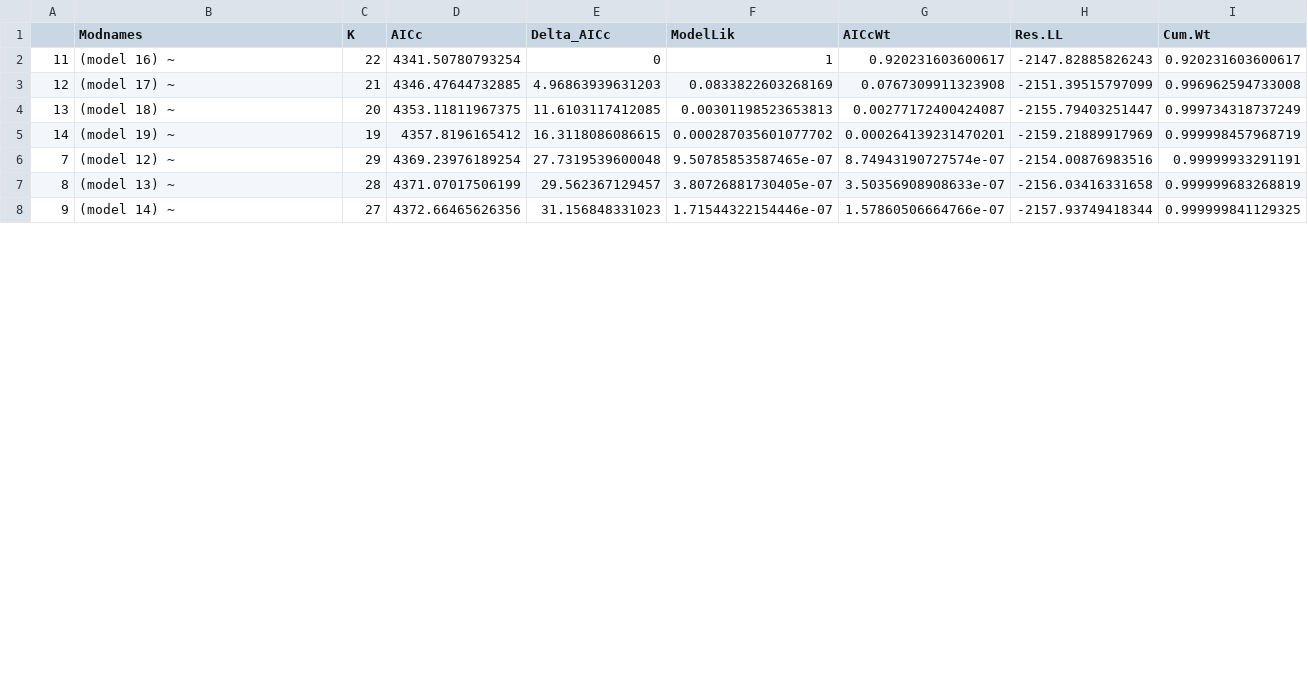
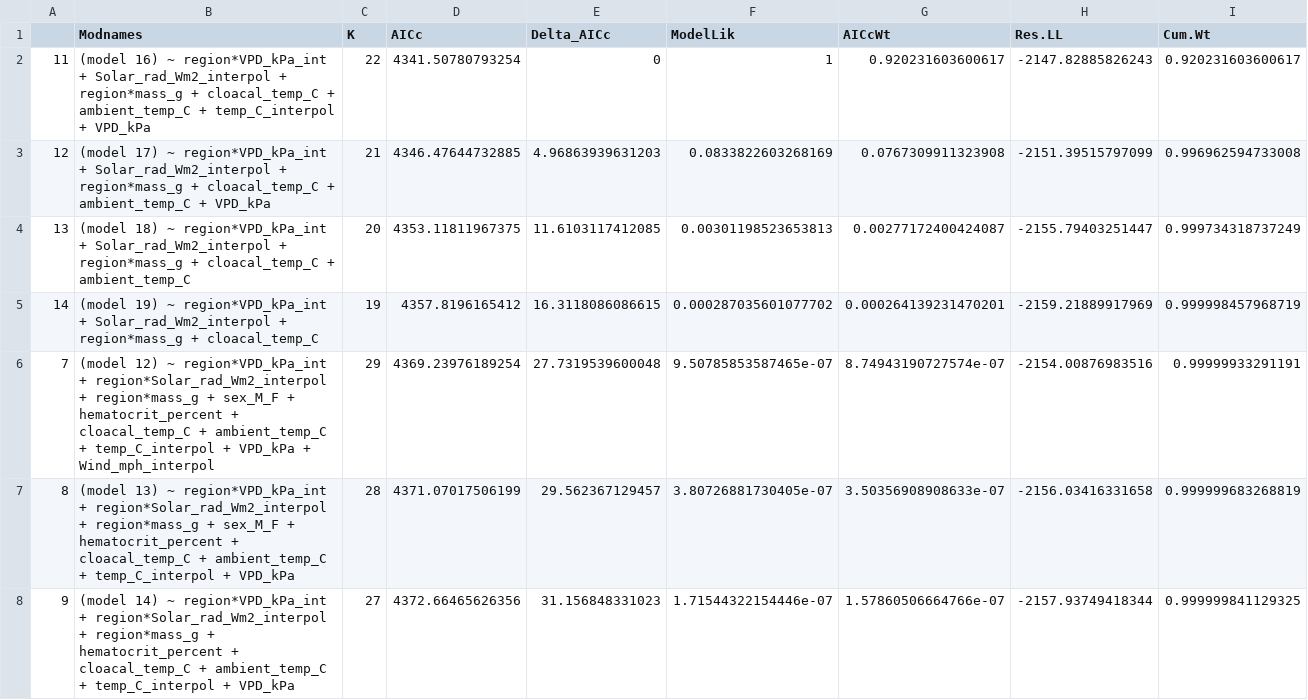
Before and after one commit to science-with-sav/Sceloporus_CEWL_body_regions_plasticity, a CSV file: best_models/CEWL_mod_rankings.csv, drawn as a sheet; only a part is shown; the diff covers the shown part only.

```diff
--- a/best_models/CEWL_mod_rankings.csv
+++ b/best_models/CEWL_mod_rankings.csv
@@ -1,8 +1,8 @@
 "","Modnames","K","AICc","Delta_AICc","ModelLik","AICcWt","Res.LL","Cum.Wt"
-"11","(model 16) ~ ",22,4341.50780793254,0,1,0.920231603600617,-2147.82885826243,0.920231603600617
-"12","(model 17) ~ ",21,4346.47644732885,4.96863939631203,0.0833822603268169,0.0767309911323908,-2151.39515797099,0.996962594733008
-"13","(model 18) ~ ",20,4353.11811967375,11.6103117412085,0.00301198523653813,0.00277172400424087,-2155.79403251447,0.999734318737249
-"14","(model 19) ~ ",19,4357.8196165412,16.3118086086615,0.000287035601077702,0.000264139231470201,-2159.21889917969,0.999998457968719
-"7","(model 12) ~ ",29,4369.23976189254,27.7319539600048,9.50785853587465e-07,8.74943190727574e-07,-2154.00876983516,0.99999933291191
-"8","(model 13) ~ ",28,4371.07017506199,29.562367129457,3.80726881730405e-07,3.50356908908633e-07,-2156.03416331658,0.999999683268819
-"9","(model 14) ~ ",27,4372.66465626356,31.156848331023,1.71544322154446e-07,1.57860506664766e-07,-2157.93749418344,0.999999841129325
+"11","(model 16) ~ region*VPD_kPa_int + Solar_rad_Wm2_interpol + region*mass_g + cloacal_temp_C + ambient_temp_C + temp_C_interpol + VPD_kPa",22,4341.50780793254,0,1,0.920231603600617,-2147.82885826243,0.920231603600617
+"12","(model 17) ~ region*VPD_kPa_int + Solar_rad_Wm2_interpol + region*mass_g + cloacal_temp_C + ambient_temp_C + VPD_kPa",21,4346.47644732885,4.96863939631203,0.0833822603268169,0.0767309911323908,-2151.39515797099,0.996962594733008
+"13","(model 18) ~ region*VPD_kPa_int + Solar_rad_Wm2_interpol + region*mass_g + cloacal_temp_C + ambient_temp_C",20,4353.11811967375,11.6103117412085,0.00301198523653813,0.00277172400424087,-2155.79403251447,0.999734318737249
+"14","(model 19) ~ region*VPD_kPa_int + Solar_rad_Wm2_interpol + region*mass_g + cloacal_temp_C",19,4357.8196165412,16.3118086086615,0.000287035601077702,0.000264139231470201,-2159.21889917969,0.999998457968719
+"7","(model 12) ~ region*VPD_kPa_int + region*Solar_rad_Wm2_interpol + region*mass_g + sex_M_F + hematocrit_percent + cloacal_temp_C + ambient_temp_C + temp_C_interpol + VPD_kPa + Wind_mph_interpol",29,4369.23976189254,27.7319539600048,9.50785853587465e-07,8.74943190727574e-07,-2154.00876983516,0.99999933291191
+"8","(model 13) ~ region*VPD_kPa_int + region*Solar_rad_Wm2_interpol + region*mass_g + sex_M_F + hematocrit_percent + cloacal_temp_C + ambient_temp_C + temp_C_interpol + VPD_kPa",28,4371.07017506199,29.562367129457,3.80726881730405e-07,3.50356908908633e-07,-2156.03416331658,0.999999683268819
+"9","(model 14) ~ region*VPD_kPa_int + region*Solar_rad_Wm2_interpol + region*mass_g + hematocrit_percent + cloacal_temp_C + ambient_temp_C + temp_C_interpol + VPD_kPa",27,4372.66465626356,31.156848331023,1.71544322154446e-07,1.57860506664766e-07,-2157.93749418344,0.999999841129325
```
Also changed, not shown: 7 edited cells elsewhere in this file, best_models/hct_mod_rankings.csv, 8 other files.
